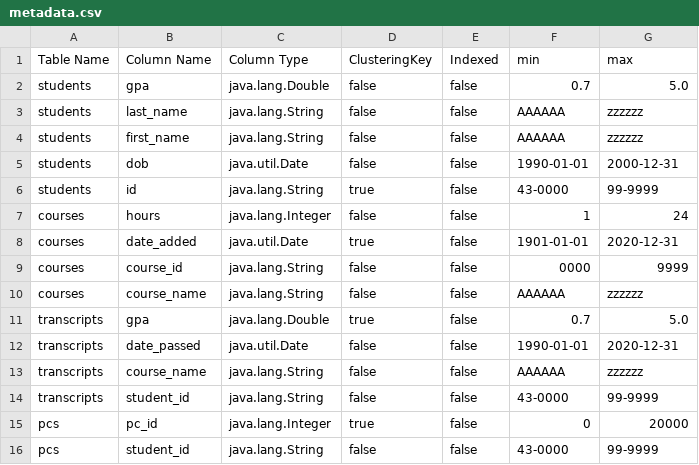
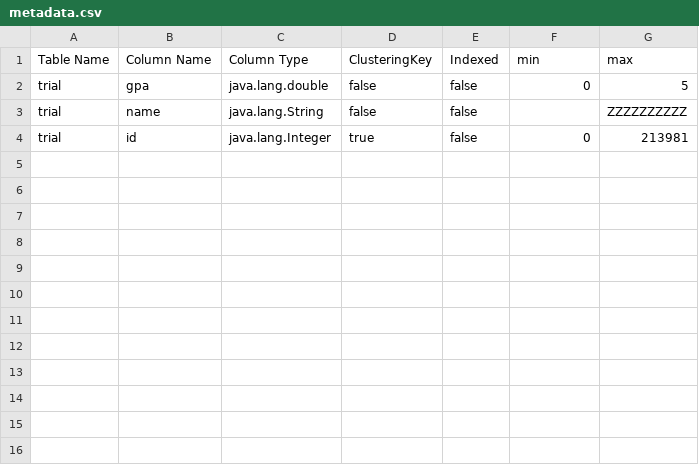
Before and after one commit to badrannn/DB2Project, a CSV file: src/main/resources/metadata.csv, drawn as a sheet.

```diff
--- a/src/main/resources/metadata.csv
+++ b/src/main/resources/metadata.csv
@@ -1,16 +1,4 @@
 Table Name, Column Name, Column Type, ClusteringKey, Indexed, min, max
-students,gpa,java.lang.Double,false,false,0.7,5.0
-students,last_name,java.lang.String,false,false,AAAAAA,zzzzzz
-students,first_name,java.lang.String,false,false,AAAAAA,zzzzzz
-students,dob,java.util.Date,false,false,1990-01-01,2000-12-31
-students,id,java.lang.String,true,false,43-0000,99-9999
-courses,hours,java.lang.Integer,false,false,1,24
-courses,date_added,java.util.Date,true,false,1901-01-01,2020-12-31
-courses,course_id,java.lang.String,false,false,0000,9999
-courses,course_name,java.lang.String,false,false,AAAAAA,zzzzzz
-transcripts,gpa,java.lang.Double,true,false,0.7,5.0
-transcripts,date_passed,java.util.Date,false,false,1990-01-01,2020-12-31
-transcripts,course_name,java.lang.String,false,false,AAAAAA,zzzzzz
-transcripts,student_id,java.lang.String,false,false,43-0000,99-9999
-pcs,pc_id,java.lang.Integer,true,false,0,20000
-pcs,student_id,java.lang.String,false,false,43-0000,99-9999
+trial,gpa,java.lang.double,false,false,0,5
+trial,name,java.lang.String,false,false, ,ZZZZZZZZZZ
+trial,id,java.lang.Integer,true,false,0,213981
```
Also changed, not shown: 1 other file.
